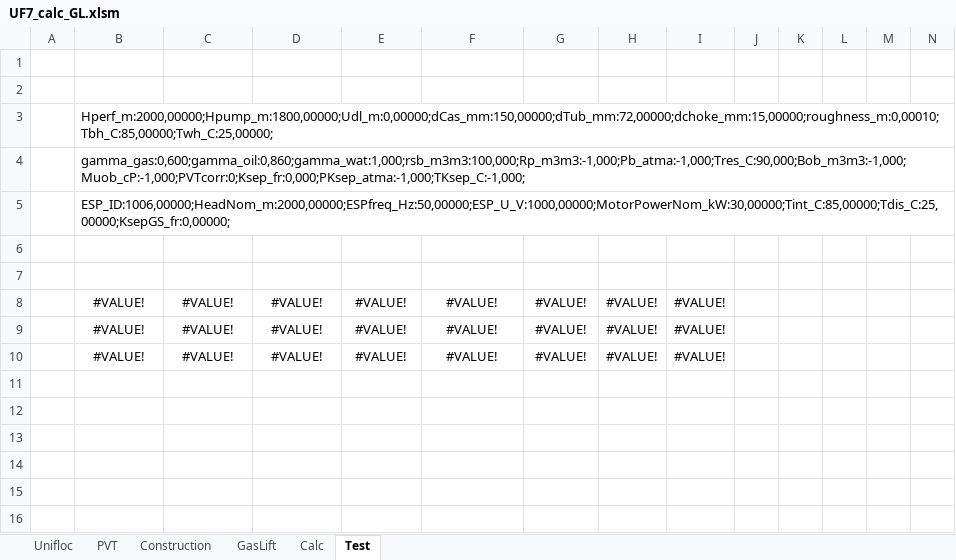
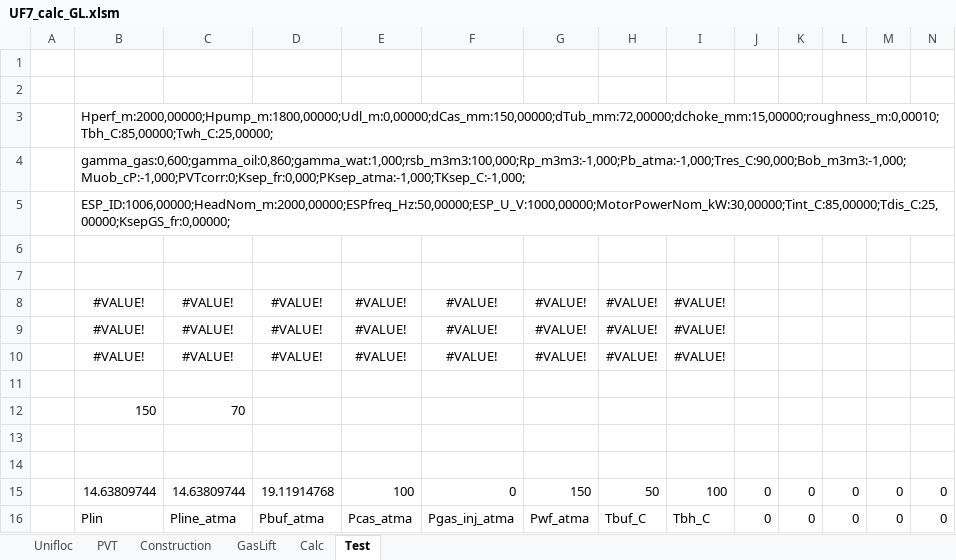
Before and after one commit to unifloc/unifloc_vba, an Excel workbook: apps/UF7_calc_GL.xlsm, sheet Test, drawn as a sheet; values as stored, in another font and other column widths than the file's, no borders; the diff names each change by its address in the sheet, - before the commit and + after, or states it on an @@ line.

```diff
--- a/apps/UF7_calc_GL.xlsm (sheet Test)
+++ b/apps/UF7_calc_GL.xlsm (sheet Test)
+row 11: (empty)
+row 12:  | 150 | 70
+row 13: (empty)
+row 14: (empty)
+row 15:  | 14.63809744 | 14.63809744 | 19.11914768 | 100 | 0 | 150 | 50 | 100 | 0 | 0 | 0 | 0 | 0
+row 16:  | Plin | Pline_atma | Pbuf_atma | Pcas_atma | Pgas_inj_atma | Pwf_atma | Tbuf_C | Tbh_C | 0 | 0 | 0 | 0 | 0
```
Also changed, not shown: sheet Calc, formulas that keep their value, charts or pictures, 23 other files.
